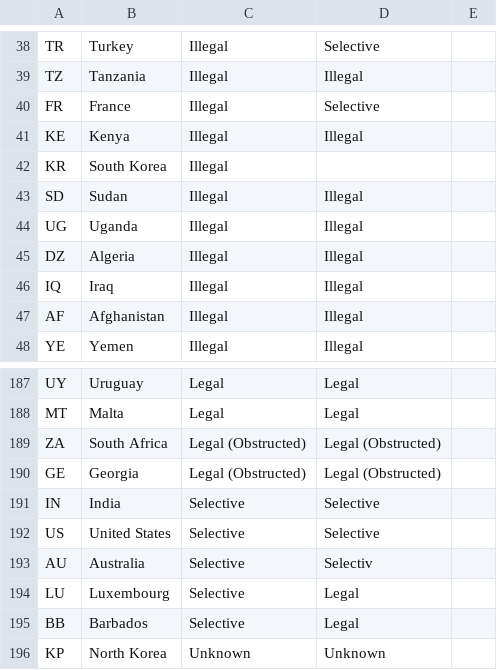
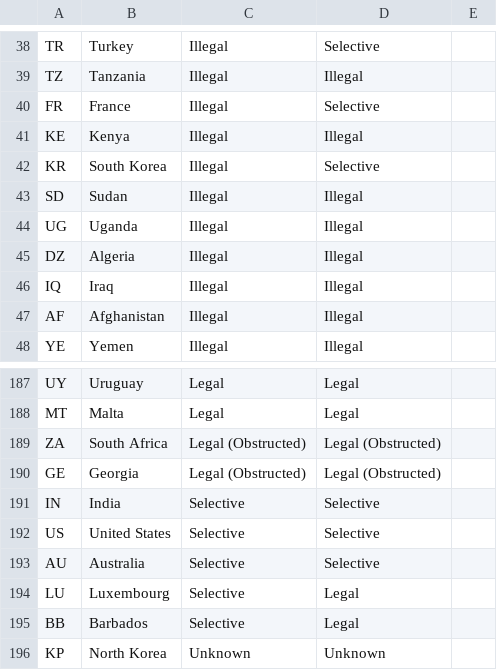
Before and after one commit to HyaenaTechnologies/configuration, a CSV file: documentation/earth-population/marijuana-legalization-2025.csv, drawn as a sheet; only a part is shown, gaps mark what is left out.

Commit message:
Fix Errors

```diff
--- a/documentation/earth-population/marijuana-legalization-2025.csv
+++ b/documentation/earth-population/marijuana-legalization-2025.csv
@@ -41,3 +41,3 @@ FR,France,Illegal,Selective
 KE,Kenya,Illegal,Illegal
-KR,South Korea,Illegal
+KR,South Korea,Illegal,Selective
 SD,Sudan,Illegal,Illegal
@@ -192,3 +192,3 @@ IN,India,Selective,Selective
 US,United States,Selective,Selective
-AU,Australia,Selective,Selectiv
+AU,Australia,Selective,Selective
 LU,Luxembourg,Selective,Legal
```
